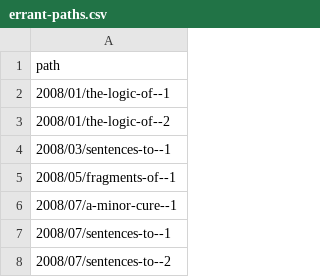
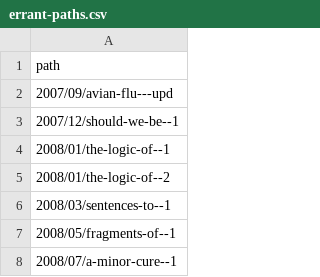
Before and after one commit to bldavies/MRposts, a CSV file: data-raw/errant-paths.csv, drawn as a sheet; only a part is shown; the shorter side is filled out with more unchanged rows; the diff names each change by its address in the sheet, - before the commit and + after, or states it on an @@ line.

```diff
--- a/data-raw/errant-paths.csv
+++ b/data-raw/errant-paths.csv
+row 2: 2007/09/avian-flu---upd
+row 3: 2007/12/should-we-be--1
```
Also changed, not shown: 5 other files.
